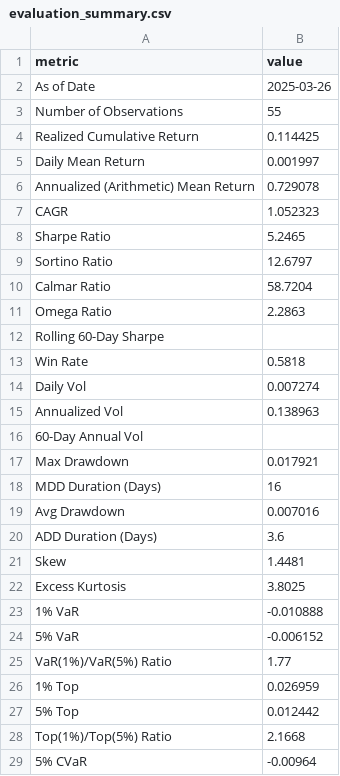
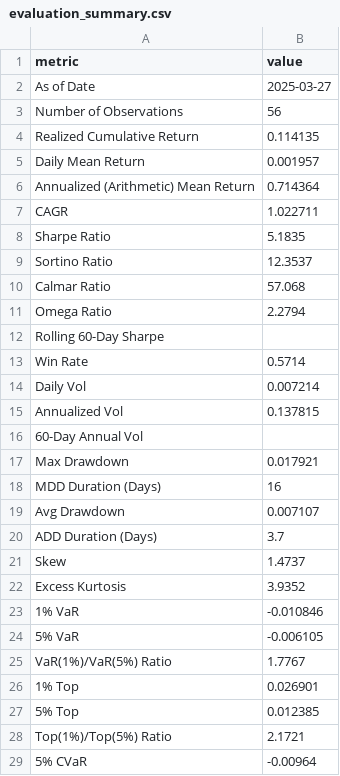
Before and after one commit to sehunkeem/quant-strat-live-performance, a CSV file: metrics/evaluation_summary.csv, drawn as a sheet; only a part is shown; the diff covers the shown part only.

```diff
--- a/metrics/evaluation_summary.csv
+++ b/metrics/evaluation_summary.csv
@@ -1,16 +1,16 @@
 metric,value
-As of Date,2025-03-26
-Number of Observations,55
-Realized Cumulative Return,0.114425
-Daily Mean Return,0.001997
-Annualized (Arithmetic) Mean Return,0.729078
-CAGR,1.052323
-Sharpe Ratio,5.2465
-Sortino Ratio,12.6797
-Calmar Ratio,58.7204
-Omega Ratio,2.2863
+As of Date,2025-03-27
+Number of Observations,56
+Realized Cumulative Return,0.114135
+Daily Mean Return,0.001957
+Annualized (Arithmetic) Mean Return,0.714364
+CAGR,1.022711
+Sharpe Ratio,5.1835
+Sortino Ratio,12.3537
+Calmar Ratio,57.068
+Omega Ratio,2.2794
 Rolling 60-Day Sharpe,
-Win Rate,0.5818
-Daily Vol,0.007274
-Annualized Vol,0.138963
+Win Rate,0.5714
+Daily Vol,0.007214
+Annualized Vol,0.137815
 60-Day Annual Vol,
@@ -18,12 +18,12 @@ Max Drawdown,0.017921
 MDD Duration (Days),16
-Avg Drawdown,0.007016
-ADD Duration (Days),3.6
-Skew,1.4481
-Excess Kurtosis,3.8025
-1% VaR,-0.010888
-5% VaR,-0.006152
-VaR(1%)/VaR(5%) Ratio,1.77
-1% Top,0.026959
-5% Top,0.012442
-Top(1%)/Top(5%) Ratio,2.1668
+Avg Drawdown,0.007107
+ADD Duration (Days),3.7
+Skew,1.4737
+Excess Kurtosis,3.9352
+1% VaR,-0.010846
+5% VaR,-0.006105
+VaR(1%)/VaR(5%) Ratio,1.7767
+1% Top,0.026901
+5% Top,0.012385
+Top(1%)/Top(5%) Ratio,2.1721
 5% CVaR,-0.00964
```
Also changed, not shown: 8 edited cells elsewhere in this file, 6 other files.
